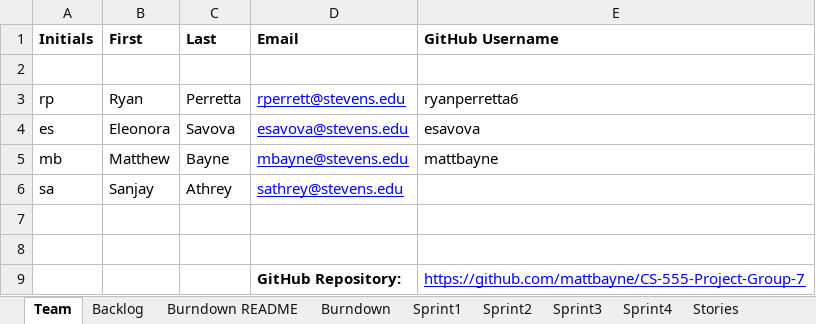
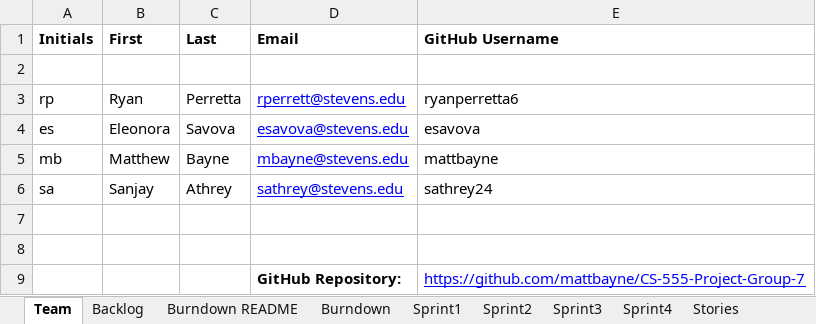
Before and after one commit to mattbayne/CS-555-Project-Group-7, an Excel workbook: Team07Report.xlsx, sheet Team, drawn as a sheet; values as stored, in another font and other column widths than the file's, no borders; the diff names each change by its address in the sheet, - before the commit and + after, or states it on an @@ line.

Commit message:
updated

```diff
--- a/Team07Report.xlsx (sheet Team)
+++ b/Team07Report.xlsx (sheet Team)
-E6 (GitHub Username): (empty)
+E6 (GitHub Username): sathrey24
```
Also changed, not shown: charts or pictures.
